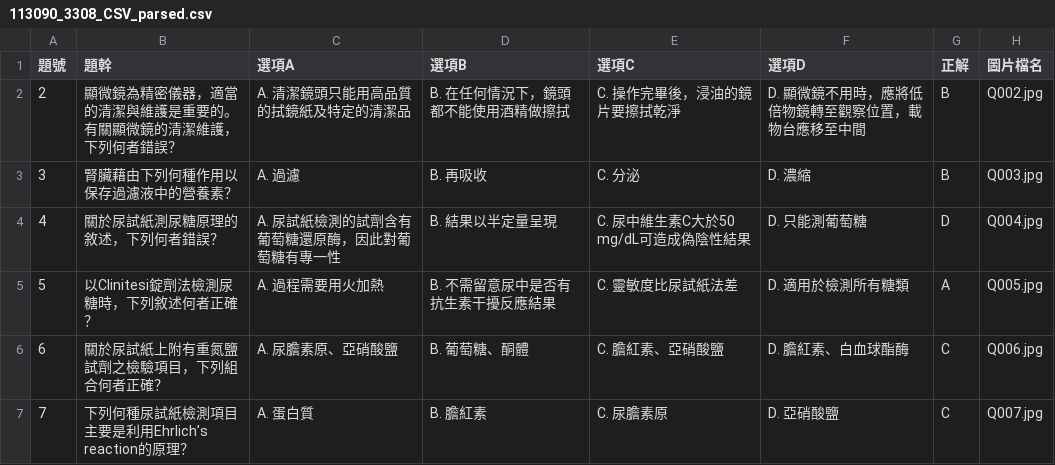
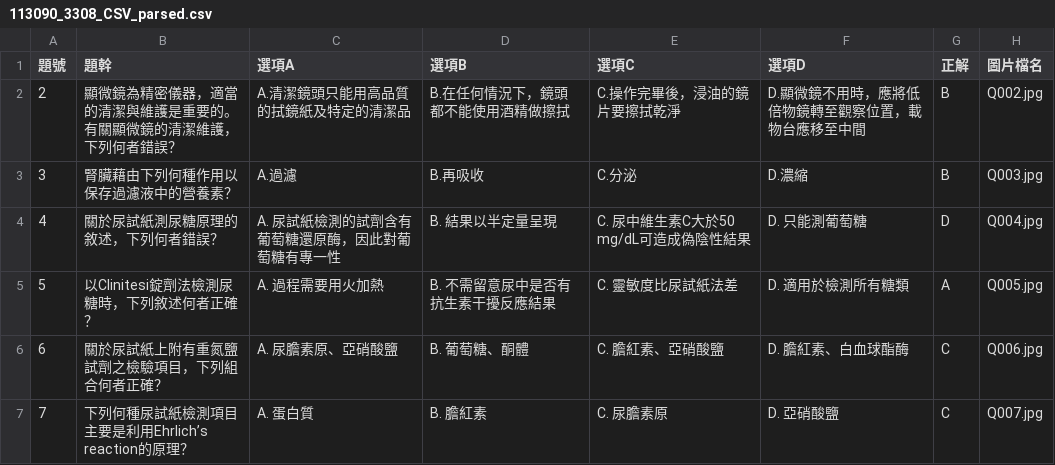
Before and after one commit to shaintane/examiserum, a CSV file: 113090_3308_CSV_parsed.csv, drawn as a sheet; only a part is shown.

Commit message:
113090_3308_CSV_parsed.csv

```diff
--- a/113090_3308_CSV_parsed.csv
+++ b/113090_3308_CSV_parsed.csv
@@ -1,4 +1,4 @@
 題號,題幹,選項A,選項B,選項C,選項D,正解,圖片檔名
-2,顯微鏡為精密儀器，適當的清潔與維護是重要的。有關顯微鏡的清潔維護，下列何者錯誤？,A. 清潔鏡頭只能用高品質的拭鏡紙及特定的清潔品,B. 在任何情況下，鏡頭都不能使用酒精做擦拭,C. 操作完畢後，浸油的鏡片要擦拭乾淨,D. 顯微鏡不用時，應將低倍物鏡轉至觀察位置，載物台應移至中間,B,Q002.jpg
-3,腎臟藉由下列何種作用以保存過濾液中的營養素？,A. 過濾,B. 再吸收,C. 分泌,D. 濃縮,B,Q003.jpg
+2,顯微鏡為精密儀器，適當的清潔與維護是重要的。有關顯微鏡的清潔維護，下列何者錯誤？,A.清潔鏡頭只能用高品質的拭鏡紙及特定的清潔品,B.在任何情況下，鏡頭都不能使用酒精做擦拭,C.操作完畢後，浸油的鏡片要擦拭乾淨,D.顯微鏡不用時，應將低倍物鏡轉至觀察位置，載物台應移至中間,B,Q002.jpg
+3,腎臟藉由下列何種作用以保存過濾液中的營養素？,A.過濾,B.再吸收,C.分泌,D.濃縮,B,Q003.jpg
 4,關於尿試紙測尿糖原理的敘述，下列何者錯誤？,A. 尿試紙檢測的試劑含有葡萄糖還原酶，因此對葡萄糖有專一性,B. 結果以半定量呈現,C. 尿中維生素C大於50 mg/dL可造成偽陰性結果,D. 只能測葡萄糖,D,Q004.jpg
```
